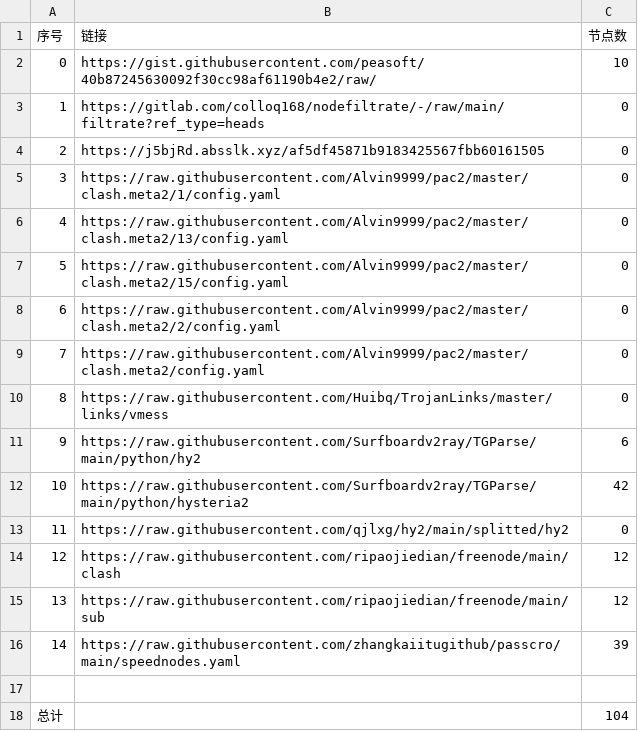
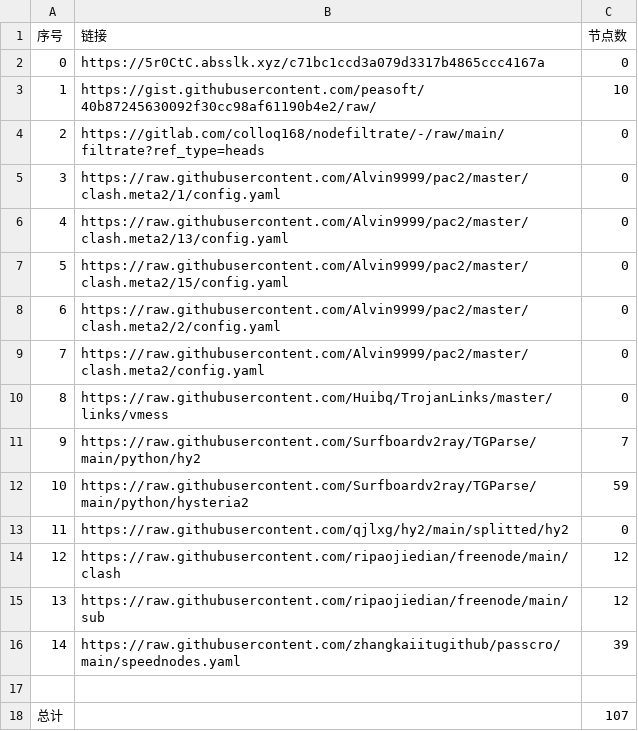
Before and after one commit to Emilia-ab1/NoMoreWalls, a CSV file: list_result.csv, drawn as a sheet.

```diff
--- a/list_result.csv
+++ b/list_result.csv
@@ -1,5 +1,5 @@
 序号,链接,节点数
-0,https://gist.githubusercontent.com/peasoft/40b87245630092f30cc98af61190b4e2/raw/,10
-1,https://gitlab.com/colloq168/nodefiltrate/-/raw/main/filtrate?ref_type=heads,0
-2,https://j5bjRd.absslk.xyz/af5df45871b9183425567fbb60161505,0
+0,https://5r0CtC.absslk.xyz/c71bc1ccd3a079d3317b4865ccc4167a,0
+1,https://gist.githubusercontent.com/peasoft/40b87245630092f30cc98af61190b4e2/raw/,10
+2,https://gitlab.com/colloq168/nodefiltrate/-/raw/main/filtrate?ref_type=heads,0
 3,https://raw.githubusercontent.com/Alvin9999/pac2/master/clash.meta2/1/config.yaml,0
@@ -10,4 +10,4 @@
 8,https://raw.githubusercontent.com/Huibq/TrojanLinks/master/links/vmess,0
-9,https://raw.githubusercontent.com/Surfboardv2ray/TGParse/main/python/hy2,6
-10,https://raw.githubusercontent.com/Surfboardv2ray/TGParse/main/python/hysteria2,42
+9,https://raw.githubusercontent.com/Surfboardv2ray/TGParse/main/python/hy2,7
+10,https://raw.githubusercontent.com/Surfboardv2ray/TGParse/main/python/hysteria2,59
 11,https://raw.githubusercontent.com/qjlxg/hy2/main/splitted/hy2,0
@@ -17,2 +17,2 @@
 
-总计,,104
+总计,,107
```
Also changed, not shown: 8 other files.
